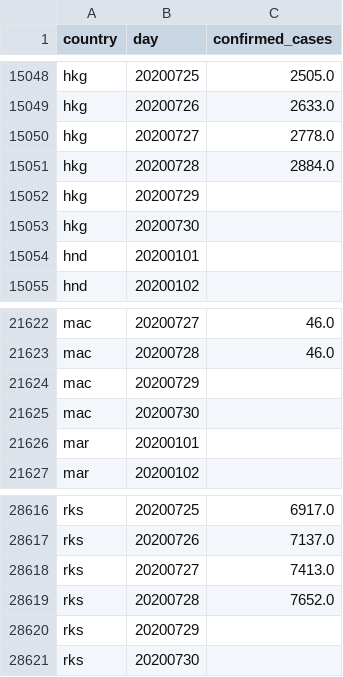
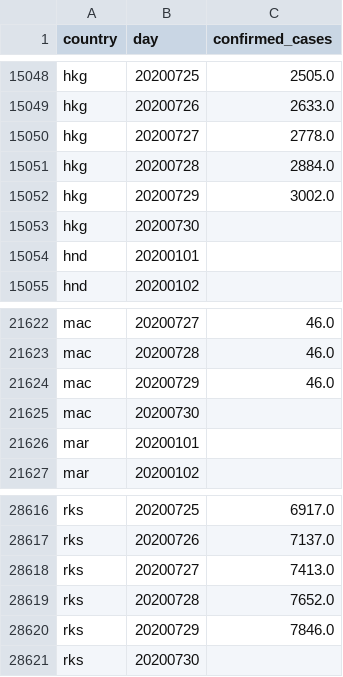
Before and after one commit to open-numbers/ddf--oxford--covid_government_response, a CSV file: ddf--datapoints--confirmed_cases--by--country--day.csv, drawn as a sheet; only a part is shown, gaps mark what is left out.

Commit message:
auto generated dataset

```diff
--- a/ddf--datapoints--confirmed_cases--by--country--day.csv
+++ b/ddf--datapoints--confirmed_cases--by--country--day.csv
@@ -15051,3 +15051,3 @@ hkg,20200727,2778.0
 hkg,20200728,2884.0
-hkg,20200729,
+hkg,20200729,3002.0
 hkg,20200730,
@@ -21623,3 +21623,3 @@ mac,20200727,46.0
 mac,20200728,46.0
-mac,20200729,
+mac,20200729,46.0
 mac,20200730,
@@ -28619,3 +28619,3 @@ rks,20200727,7413.0
 rks,20200728,7652.0
-rks,20200729,
+rks,20200729,7846.0
 rks,20200730,
```
Also changed, not shown: ddf--datapoints--c1_school_closing--by--country--day.csv, ddf--datapoints--c2_flag--by--country--day.csv, 3 other files.
